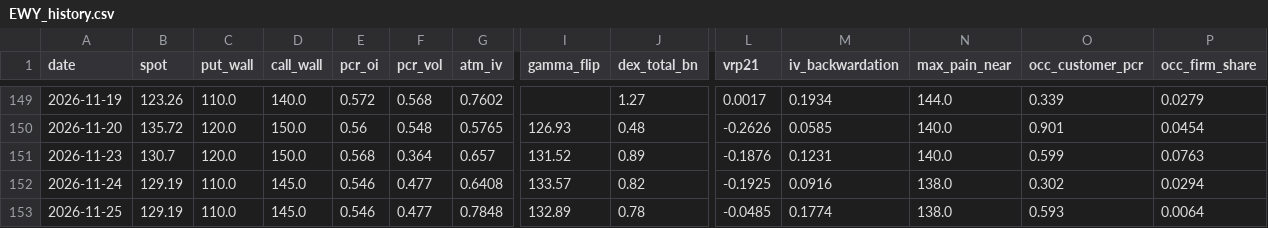
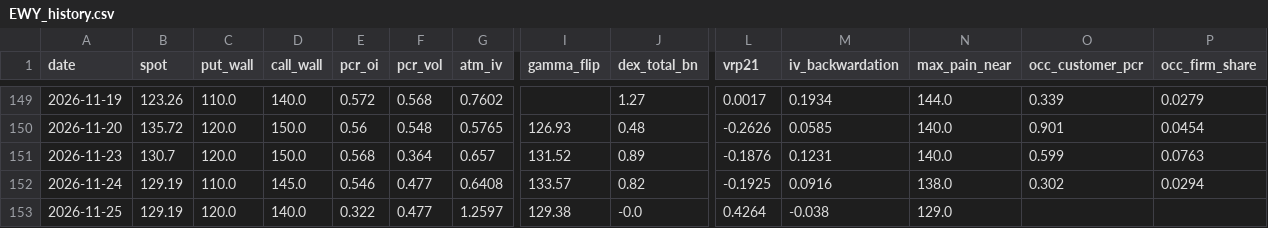
Before and after one commit to dsh0920-sys/Repository-name-options-dashboard, a CSV file: data/history/EWY_history.csv, drawn as a sheet; only a part is shown, gaps mark what is left out; the diff names each change by its address in the sheet, - before the commit and + after, or states it on an @@ line.

```diff
--- a/data/history/EWY_history.csv
+++ b/data/history/EWY_history.csv
-C153 (put_wall): 110.0
+C153 (put_wall): 120.0
-D153 (call_wall): 145.0
+D153 (call_wall): 140.0
-E153 (pcr_oi): 0.546
+E153 (pcr_oi): 0.322
-G153 (atm_iv): 0.7848
+G153 (atm_iv): 1.2597
-I153 (gamma_flip): 132.89
+I153 (gamma_flip): 129.38
-J153 (dex_total_bn): 0.78
+J153 (dex_total_bn): -0.0
-L153 (vrp21): -0.0485
+L153 (vrp21): 0.4264
-M153 (iv_backwardation): 0.1774
+M153 (iv_backwardation): -0.038
-N153 (max_pain_near): 138.0
+N153 (max_pain_near): 129.0
-O153 (occ_customer_pcr): 0.593
+O153 (occ_customer_pcr): (empty)
-P153 (occ_firm_share): 0.0064
+P153 (occ_firm_share): (empty)
```
Also changed, not shown: data/history/GOOGL_history.csv, data/history/NVDA_history.csv, 42 other files.
